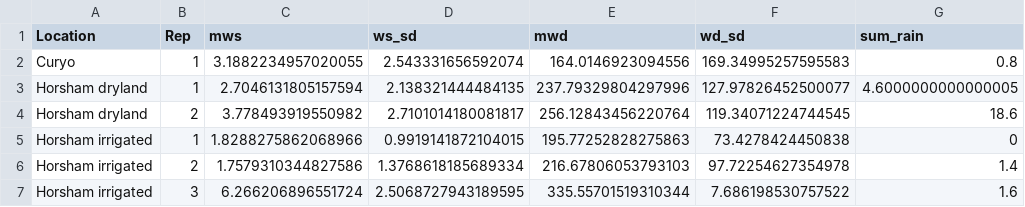
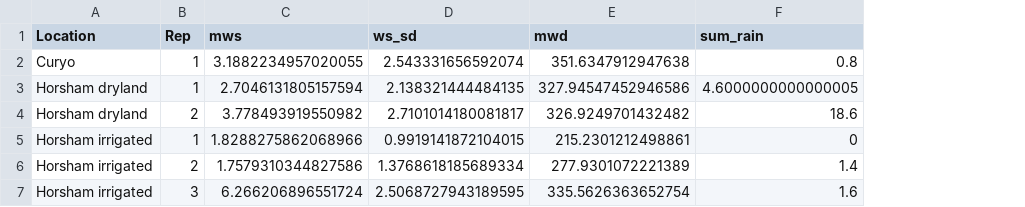
Before and after one commit to adamhsparks/ChickpeaAscoDispersal, a CSV file: cache/weather_summary.csv, drawn as a sheet; the diff names each change by its address in the sheet, - before the commit and + after, or states it on an @@ line.

```diff
--- a/cache/weather_summary.csv
+++ b/cache/weather_summary.csv
-column F (wd_sd), rows 2-7: 169.34995257595583 | 127.97826452500077 | 119.34071224744545 | 73.4278424450838 | 97.72254627354978 | 7.686198530757522
-E2 (mwd): 164.0146923094556
+E2 (mwd): 351.6347912947638
-E3 (mwd): 237.79329804297996
+E3 (mwd): 327.94547452946586
-E4 (mwd): 256.12843456220764
+E4 (mwd): 326.9249701432482
-E5 (mwd): 195.77252828275863
+E5 (mwd): 215.2301212498861
-E6 (mwd): 216.67806053793103
+E6 (mwd): 277.9301072221389
-E7 (mwd): 335.55701519310344
+E7 (mwd): 335.5626363652754
```
Also changed, not shown: 3 other files.
